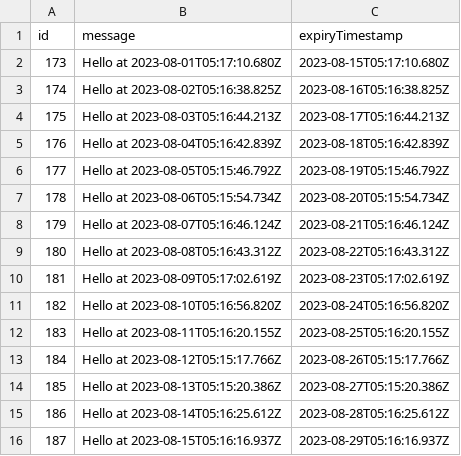
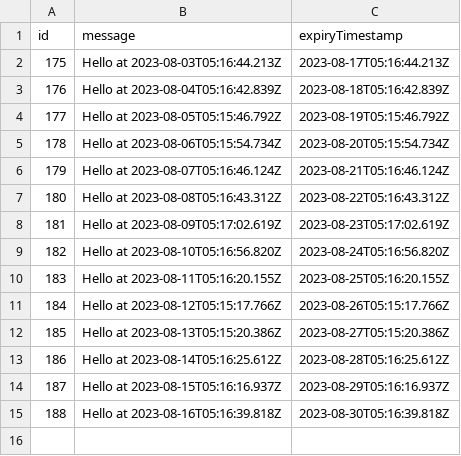
Before and after one commit to karlhorky/github-actions-database-persistence, a CSV file: data/persisted-to-git/database.csv, drawn as a sheet.

```diff
--- a/data/persisted-to-git/database.csv
+++ b/data/persisted-to-git/database.csv
@@ -1,4 +1,2 @@
 id,message,expiryTimestamp
-173,Hello at 2023-08-01T05:17:10.680Z,2023-08-15T05:17:10.680Z
-174,Hello at 2023-08-02T05:16:38.825Z,2023-08-16T05:16:38.825Z
 175,Hello at 2023-08-03T05:16:44.213Z,2023-08-17T05:16:44.213Z
@@ -16 +14,2 @@ id,message,expiryTimestamp
 187,Hello at 2023-08-15T05:16:16.937Z,2023-08-29T05:16:16.937Z
+188,Hello at 2023-08-16T05:16:39.818Z,2023-08-30T05:16:39.818Z
```
